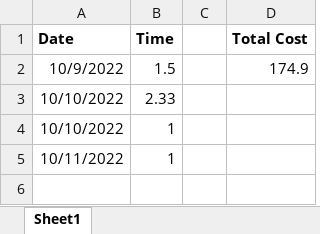
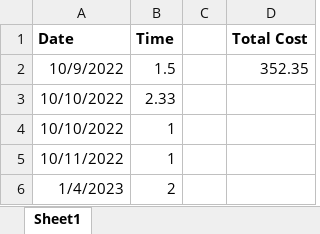
Before and after one commit to jeremu2907/AgileConstruction, an Excel workbook: time.xlsx, sheet Sheet1, drawn as a sheet; values as stored, in another font and other column widths than the file's, no borders; the diff names each change by its address in the sheet, - before the commit and + after, or states it on an @@ line.

```diff
--- a/time.xlsx (sheet Sheet1)
+++ b/time.xlsx (sheet Sheet1)
-D2 (Total Cost): 174.9
+D2 (Total Cost): 352.35
+row 6: 1/4/2023 | 2
```
Also changed, not shown: 21 other files.
